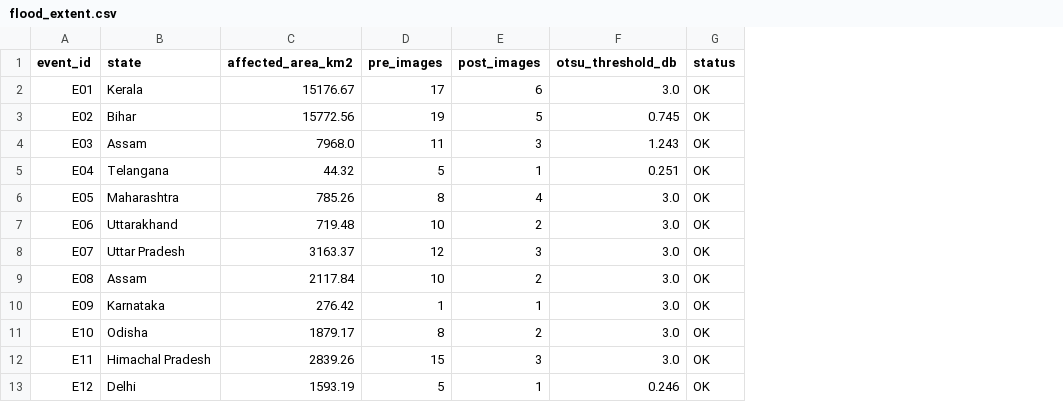
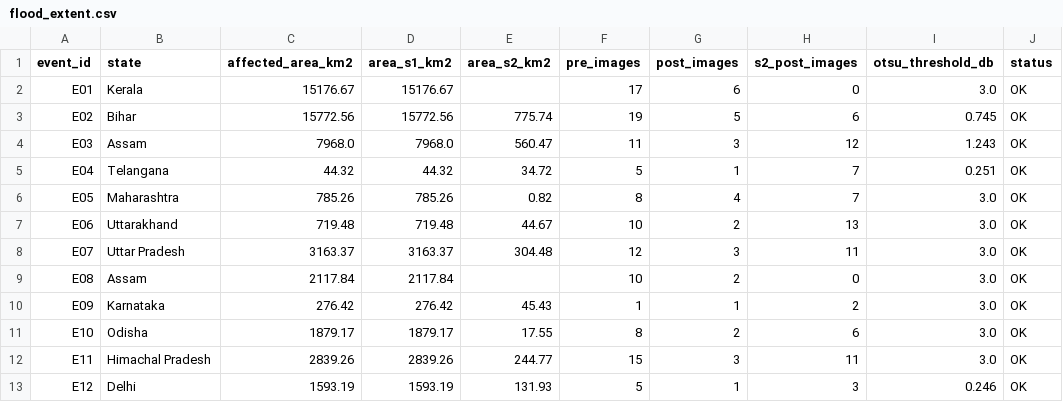
Before and after one commit to apoorv-tiwari0/CVND, a CSV file: data/flood_extent.csv, drawn as a sheet; the diff names each change by its address in the sheet, - before the commit and + after, or states it on an @@ line.

Commit message:
[feat] add Sentinel-2
add Sentinel-2 NDWI flood detection alongside Sentinel-1

```diff
--- a/data/flood_extent.csv
+++ b/data/flood_extent.csv
+column D (area_s1_km2), rows 2-13: 15176.67 | 15772.56 | 7968.0 | 44.32 | 785.26 | 719.48 | 3163.37 | 2117.84 | 276.42 | 1879.17 | 2839.26 | 1593.19
+column E (area_s2_km2), rows 3-13: 775.74 | 560.47 | 34.72 | 0.82 | 44.67 | 304.48 |  | 45.43 | 17.55 | 244.77 | 131.93
+column H (s2_post_images), rows 2-13: 0 | 6 | 12 | 7 | 7 | 13 | 11 | 0 | 2 | 6 | 11 | 3
```
Also changed, not shown: 1 other file.
